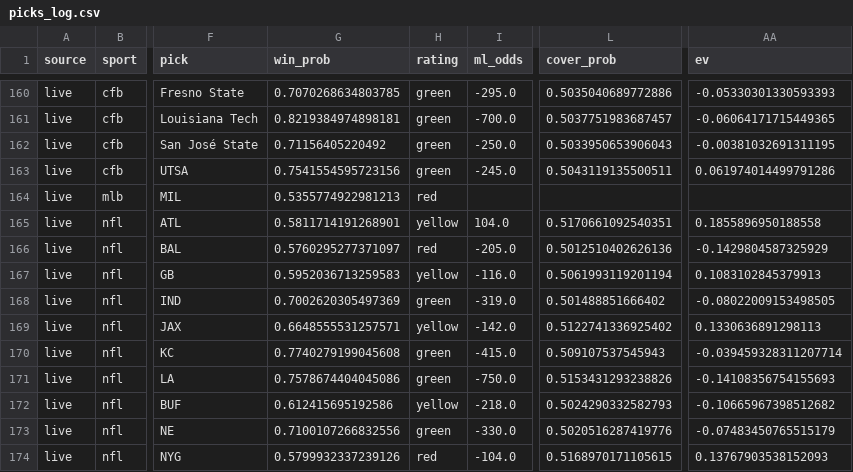
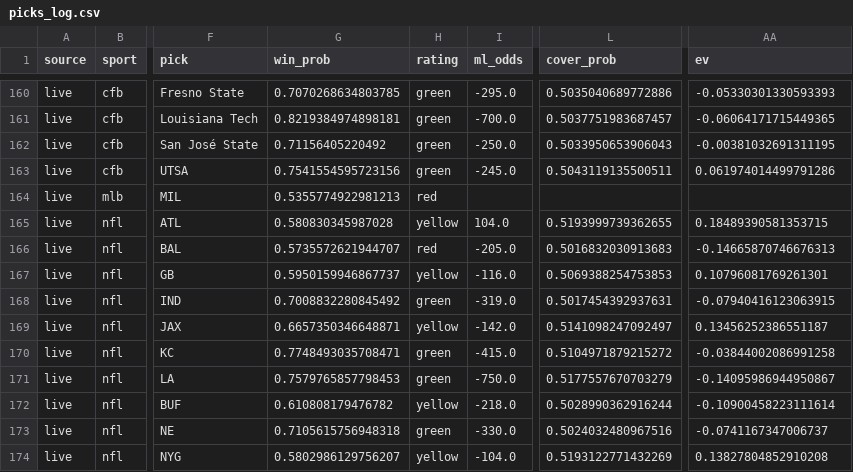
Before and after one commit to mak1017/skiiipicks, a CSV file: picks_log.csv, drawn as a sheet; only a part is shown, gaps mark what is left out; the diff covers the shown part only; the diff names each change by its address in the sheet, - before the commit and + after, or states it on an @@ line.

Commit message:
Update picks log and odds

```diff
--- a/picks_log.csv
+++ b/picks_log.csv
-G165 (win_prob): 0.5811714191268901
+G165 (win_prob): 0.580830345987028
-L165 (cover_prob): 0.5170661092540351
+L165 (cover_prob): 0.5193999739362655
-AA165 (ev): 0.1855896950188558
+AA165 (ev): 0.18489390581353715
-G166 (win_prob): 0.5760295277371097
+G166 (win_prob): 0.5735572621944707
-L166 (cover_prob): 0.5012510402626136
+L166 (cover_prob): 0.5016832030913683
-AA166 (ev): -0.1429804587325929
+AA166 (ev): -0.14665870746676313
-G167 (win_prob): 0.5952036713259583
+G167 (win_prob): 0.5950159946867737
-L167 (cover_prob): 0.5061993119201194
+L167 (cover_prob): 0.5069388254753853
-AA167 (ev): 0.1083102845379913
+AA167 (ev): 0.10796081769261301
-G168 (win_prob): 0.7002620305497369
+G168 (win_prob): 0.7008832280845492
-L168 (cover_prob): 0.501488851666402
+L168 (cover_prob): 0.5017454392937631
-AA168 (ev): -0.08022009153498505
+AA168 (ev): -0.07940416123063915
-G169 (win_prob): 0.6648555531257571
+G169 (win_prob): 0.6657350346648871
-L169 (cover_prob): 0.5122741336925402
+L169 (cover_prob): 0.5141098247092497
-AA169 (ev): 0.1330636891298113
+AA169 (ev): 0.13456252386551187
-G170 (win_prob): 0.7740279199045608
+G170 (win_prob): 0.7748493035708471
-L170 (cover_prob): 0.509107537545943
+L170 (cover_prob): 0.5104971879215272
-AA170 (ev): -0.039459328311207714
+AA170 (ev): -0.03844002086991258
-G171 (win_prob): 0.7578674404045086
+G171 (win_prob): 0.7579765857798453
-L171 (cover_prob): 0.5153431293238826
+L171 (cover_prob): 0.5177557670703279
-AA171 (ev): -0.14108356754155693
+AA171 (ev): -0.14095986944950867
-G172 (win_prob): 0.612415695192586
+G172 (win_prob): 0.610808179476782
-L172 (cover_prob): 0.5024290332582793
+L172 (cover_prob): 0.5028990362916244
-AA172 (ev): -0.10665967398512682
+AA172 (ev): -0.10900458223111614
-G173 (win_prob): 0.7100107266832556
+G173 (win_prob): 0.7105615756948318
-L173 (cover_prob): 0.5020516287419776
+L173 (cover_prob): 0.5024032480967516
-AA173 (ev): -0.07483450765515179
+AA173 (ev): -0.0741167347006737
-G174 (win_prob): 0.5799932337239126
+G174 (win_prob): 0.5802986129756207
-H174 (rating): red
+H174 (rating): yellow
-L174 (cover_prob): 0.5168970171105615
+L174 (cover_prob): 0.5193122771432269
-AA174 (ev): 0.13767903538152093
+AA174 (ev): 0.13827804852910208
```
Also changed, not shown: 52 edited cells elsewhere in this file.
